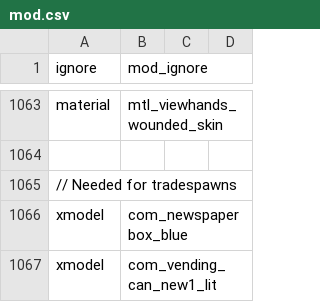
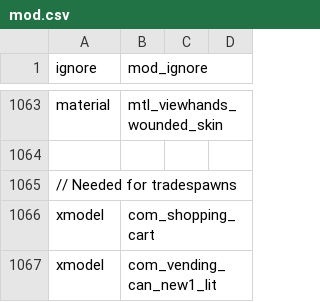
Before and after one commit to doctorluk/rotu-revolution, a CSV file: mod.csv, drawn as a sheet; only a part is shown, gaps mark what is left out.

Commit message:
Exchange newsbox with shopping cart for _tradespawns.gsc Upgrade-Box

```diff
--- a/mod.csv
+++ b/mod.csv
@@ -1065,3 +1065,3 @@ material,mtl_viewhands_wounded_skin
 // Needed for tradespawns
-xmodel,com_newspaperbox_blue
+xmodel,com_shopping_cart
 xmodel,com_vending_can_new1_lit
```
Also changed, not shown: 1 other file.
